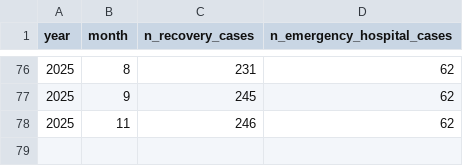
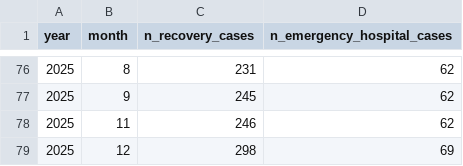
Before and after one commit to fbranda/measles, a CSV file: Italy/sole24ore/measles-ita-clinical-trend.csv, drawn as a sheet; only a part is shown, gaps mark what is left out; the diff names each change by its address in the sheet, - before the commit and + after, or states it on an @@ line.

```diff
--- a/Italy/sole24ore/measles-ita-clinical-trend.csv
+++ b/Italy/sole24ore/measles-ita-clinical-trend.csv
+row 79: 2025 | 12 | 298 | 69
```
Also changed, not shown: Italy/sole24ore/measles-ita-age.csv, Italy/sole24ore/measles-ita-comorbidities-trend.csv, 3 other files.
